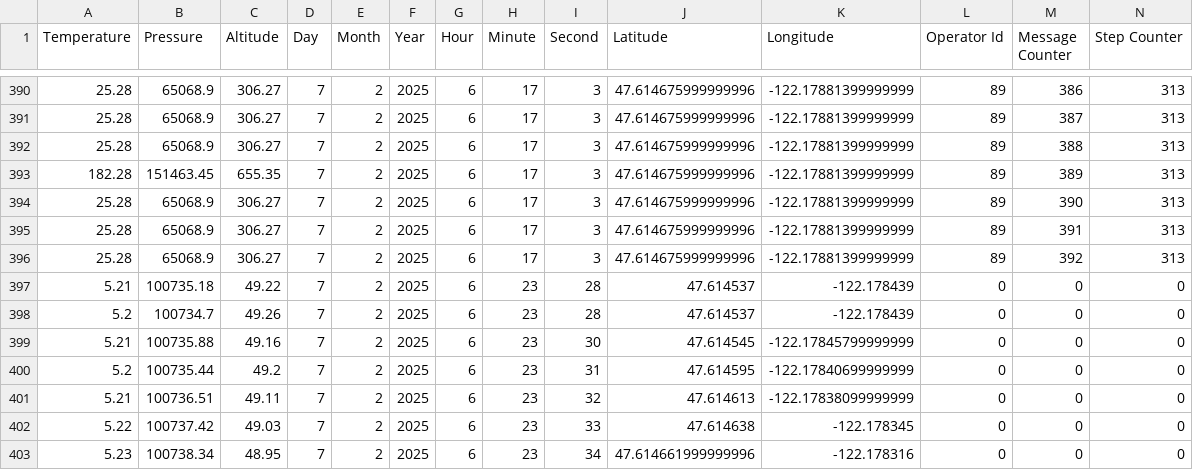
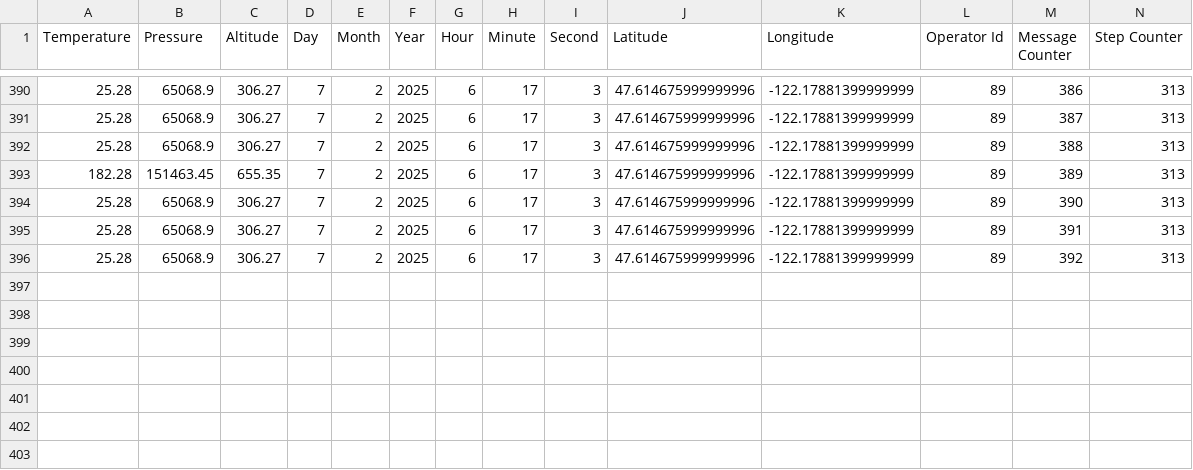
Before and after one commit to scottsus/hatchet-desktop, a CSV file: public/level.csv, drawn as a sheet; only a part is shown, gaps mark what is left out; rows hold the shown columns only; the diff names each change by its address in the sheet, - before the commit and + after, or states it on an @@ line.

```diff
--- a/public/level.csv
+++ b/public/level.csv
-row 397: 5.21 | 100735.18 | 49.22 | 7 | 2 | 2025 | 6 | 23 | 28 | 47.614537 | -122.178439 | 0 | 0 | 0
-row 398: 5.2 | 100734.7 | 49.26 | 7 | 2 | 2025 | 6 | 23 | 28 | 47.614537 | -122.178439 | 0 | 0 | 0
-row 399: 5.21 | 100735.88 | 49.16 | 7 | 2 | 2025 | 6 | 23 | 30 | 47.614545 | -122.17845799999999 | 0 | 0 | 0
-row 400: 5.2 | 100735.44 | 49.2 | 7 | 2 | 2025 | 6 | 23 | 31 | 47.614595 | -122.17840699999999 | 0 | 0 | 0
-row 401: 5.21 | 100736.51 | 49.11 | 7 | 2 | 2025 | 6 | 23 | 32 | 47.614613 | -122.17838099999999 | 0 | 0 | 0
-row 402: 5.22 | 100737.42 | 49.03 | 7 | 2 | 2025 | 6 | 23 | 33 | 47.614638 | -122.178345 | 0 | 0 | 0
-row 403: 5.23 | 100738.34 | 48.95 | 7 | 2 | 2025 | 6 | 23 | 34 | 47.614661999999996 | -122.178316 | 0 | 0 | 0
```
Also changed, not shown: public/apt3.csv, public/apt4.1.csv, 10 other files.
